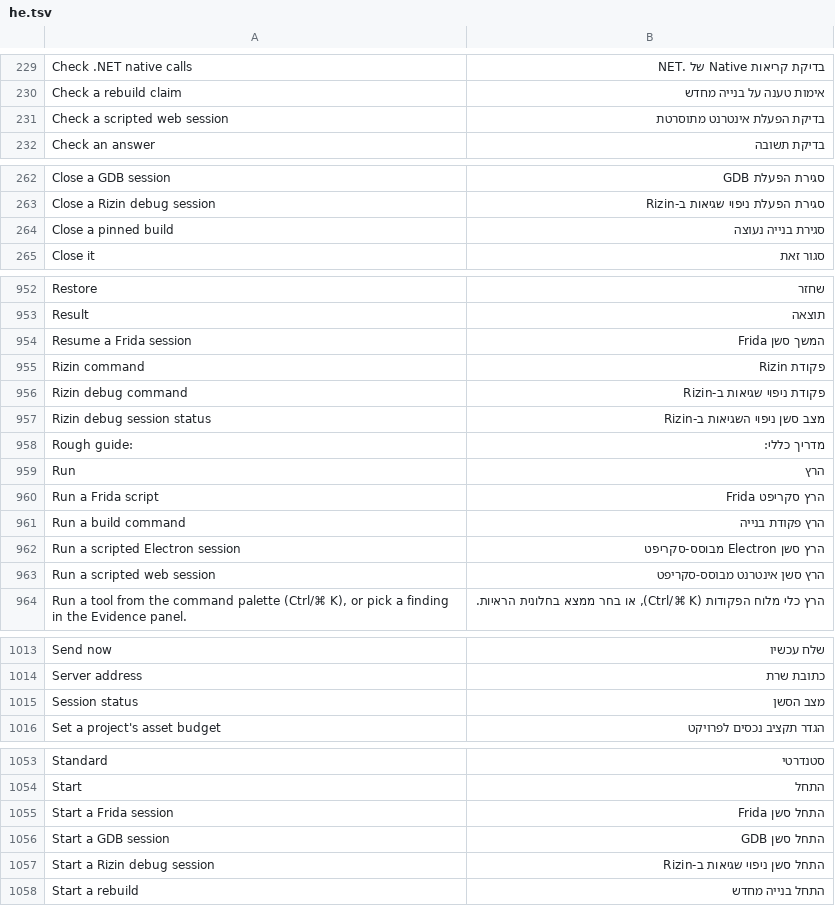
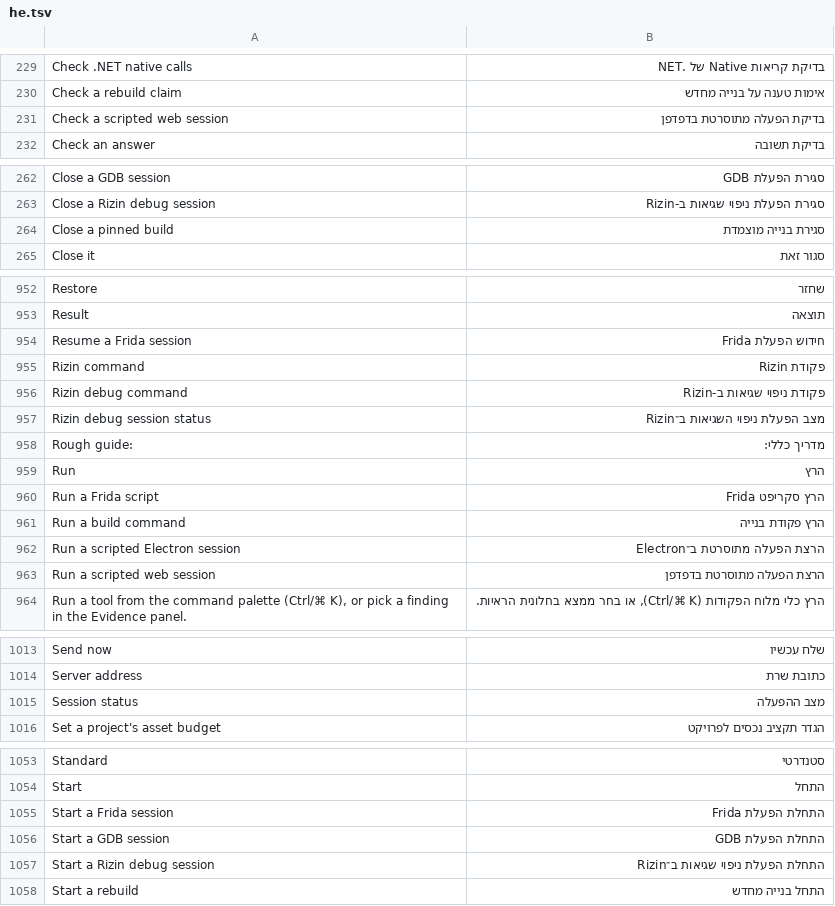
Before and after one commit to dev-maylove/Craft, a TSV file: crates/ui-egui/src/i18n/he.tsv, drawn as a sheet; only a part is shown, gaps mark what is left out.

Commit message:
i18n(he): standardize 10 debugging session and pinned build labels

```diff
--- a/crates/ui-egui/src/i18n/he.tsv
+++ b/crates/ui-egui/src/i18n/he.tsv
@@ -230,3 +230,3 @@ Check .NET native calls	בדיקת קריאות Native של .NET
 Check a rebuild claim	אימות טענה על בנייה מחדש
-Check a scripted web session	בדיקת הפעלת אינטרנט מתוסרטת
+Check a scripted web session	בדיקת הפעלה מתוסרטת בדפדפן
 Check an answer	בדיקת תשובה
@@ -263,3 +263,3 @@ Close a GDB session	סגירת הפעלת GDB
 Close a Rizin debug session	סגירת הפעלת ניפוי שגיאות ב-Rizin
-Close a pinned build	סגירת בנייה נעוצה
+Close a pinned build	סגירת בנייה מוצמדת
 Close it	סגור זאת
@@ -953,6 +953,6 @@ Restore	שחזר
 Result	תוצאה
-Resume a Frida session	המשך סשן Frida
+Resume a Frida session	חידוש הפעלת Frida
 Rizin command	פקודת Rizin
 Rizin debug command	פקודת ניפוי שגיאות ב-Rizin
-Rizin debug session status	מצב סשן ניפוי השגיאות ב-Rizin
+Rizin debug session status	מצב הפעלת ניפוי השגיאות ב־Rizin
 Rough guide:	מדריך כללי:
@@ -961,4 +961,4 @@ Run a Frida script	הרץ סקריפט Frida
 Run a build command	הרץ פקודת בנייה
-Run a scripted Electron session	הרץ סשן Electron מבוסס-סקריפט
-Run a scripted web session	הרץ סשן אינטרנט מבוסס-סקריפט
+Run a scripted Electron session	הרצת הפעלה מתוסרטת ב־Electron
+Run a scripted web session	הרצת הפעלה מתוסרטת בדפדפן
 Run a tool from the command palette (Ctrl/⌘ K), or pick a finding in the Evidence panel.	הרץ כלי מלוח הפקודות (Ctrl/⌘ K), או בחר ממצא בחלונית הראיות.
@@ -1014,3 +1014,3 @@ Send now	שלח עכשיו
 Server address	כתובת שרת
-Session status	מצב הסשן
+Session status	מצב ההפעלה
 Set a project's asset budget	הגדר תקציב נכסים לפרויקט
@@ -1054,5 +1054,5 @@ Standard	סטנדרטי
 Start	התחל
-Start a Frida session	התחל סשן Frida
-Start a GDB session	התחל סשן GDB
-Start a Rizin debug session	התחל סשן ניפוי שגיאות ב-Rizin
+Start a Frida session	התחלת הפעלת Frida
+Start a GDB session	התחלת הפעלת GDB
+Start a Rizin debug session	התחלת הפעלת ניפוי שגיאות ב־Rizin
 Start a rebuild	התחל בנייה מחדש
```
